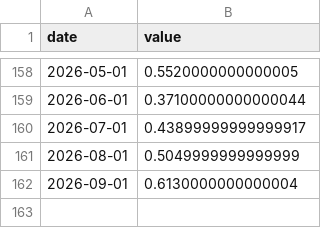
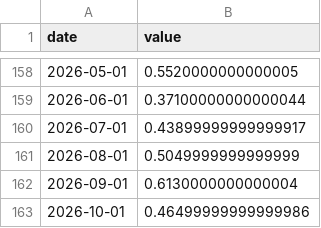
Before and after one commit to Allisterh/nowcasting-Australia, a CSV file: nowcasting_v2/data_raw/scrigbag10.csv, drawn as a sheet; only a part is shown, gaps mark what is left out; the diff names each change by its address in the sheet, - before the commit and + after, or states it on an @@ line.

```diff
--- a/nowcasting_v2/data_raw/scrigbag10.csv
+++ b/nowcasting_v2/data_raw/scrigbag10.csv
+row 163: 2026-10-01 | 0.46499999999999986
```
Also changed, not shown: nowcasting_v2/data_raw/firmmbab90.csv, nowcasting_v2/data_raw/scrigbag3.csv, 16 other files.
